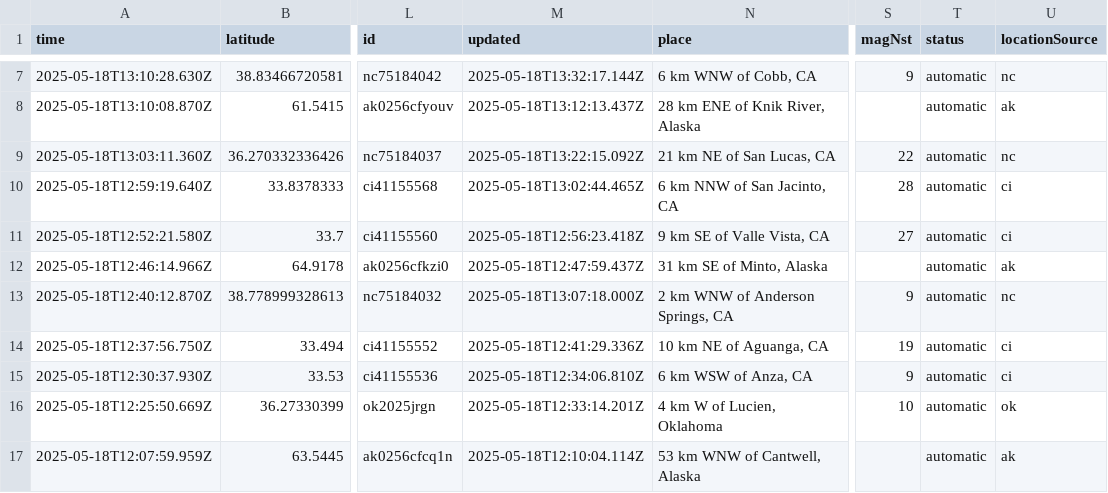
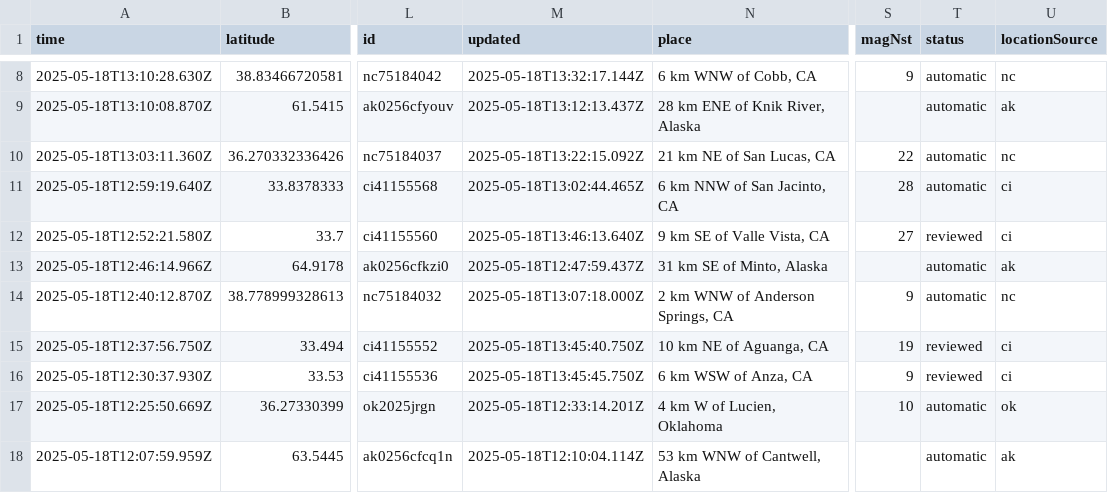
Before and after one commit to xaqanik/actions_test, a CSV file: usgs_current.csv, drawn as a sheet; only a part is shown, gaps mark what is left out; addresses are those after the commit; the diff covers the shown part only; the diff names each change by its address in the sheet, - before the commit and + after, or states it on an @@ line.

```diff
--- a/usgs_current.csv
+++ b/usgs_current.csv
-M12 (updated): 2025-05-18T12:56:23.418Z
+M12 (updated): 2025-05-18T13:46:13.640Z
-T12 (status): automatic
+T12 (status): reviewed
-M15 (updated): 2025-05-18T12:41:29.336Z
+M15 (updated): 2025-05-18T13:45:40.750Z
-T15:T16 (status): automatic
+T15:T16 (status): reviewed
-M16 (updated): 2025-05-18T12:34:06.810Z
+M16 (updated): 2025-05-18T13:45:45.750Z
```
Also changed, not shown: 1 added row and 28 edited cells elsewhere in this file.
